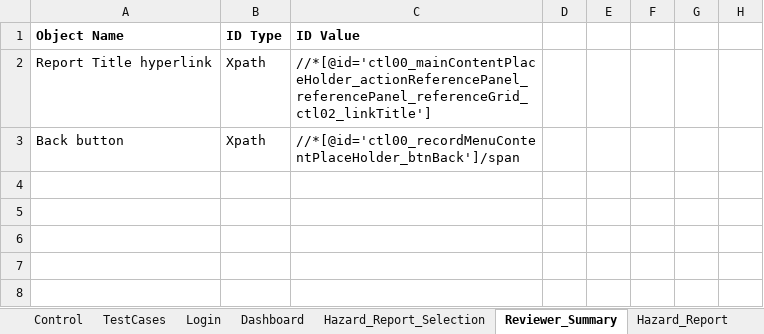
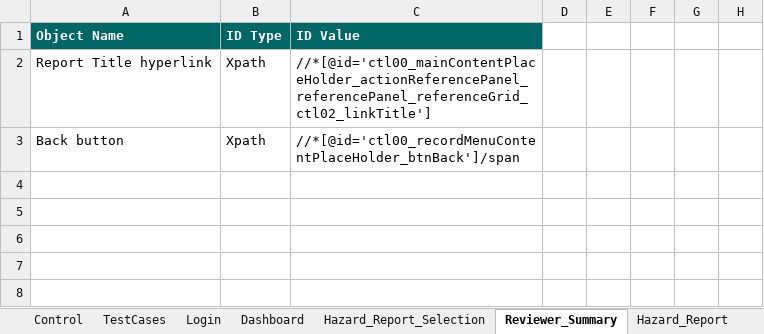
Before and after one commit to rajanbhatia/TAuto_24072018, an Excel workbook: TestCases.xlsm, sheet Reviewer_Summary, drawn as a sheet; only a part is shown; values as stored, in another font and other column widths than the file's, no borders; the diff names each change by its address in the sheet, - before the commit and + after, or states it on an @@ line.

```diff
--- a/TestCases.xlsm (sheet Reviewer_Summary)
+++ b/TestCases.xlsm (sheet Reviewer_Summary)
@@ A1:C1 fill: none → #006666, text colour: black → #FFFFFF @@
```
Also changed, not shown: sheet Control, sheet TestCases, sheet Login, sheet Reviewer_Inputs, sheet Hazard_Report_Selection, sheet Hazard_Report, 2 more sheets, charts or pictures, 4 other files.
